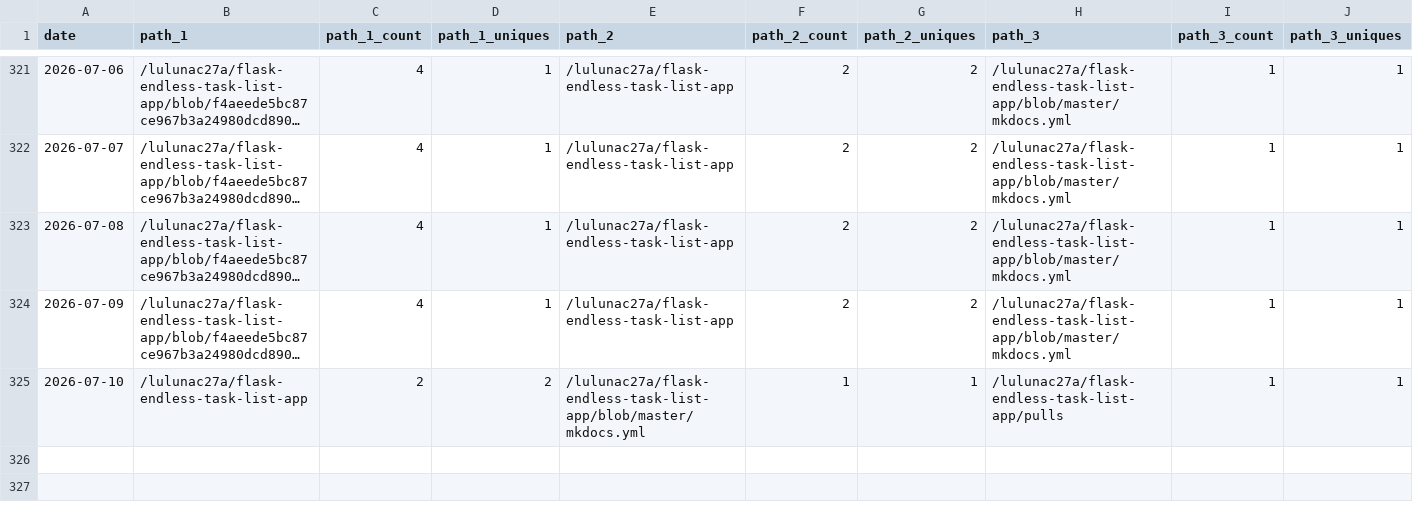
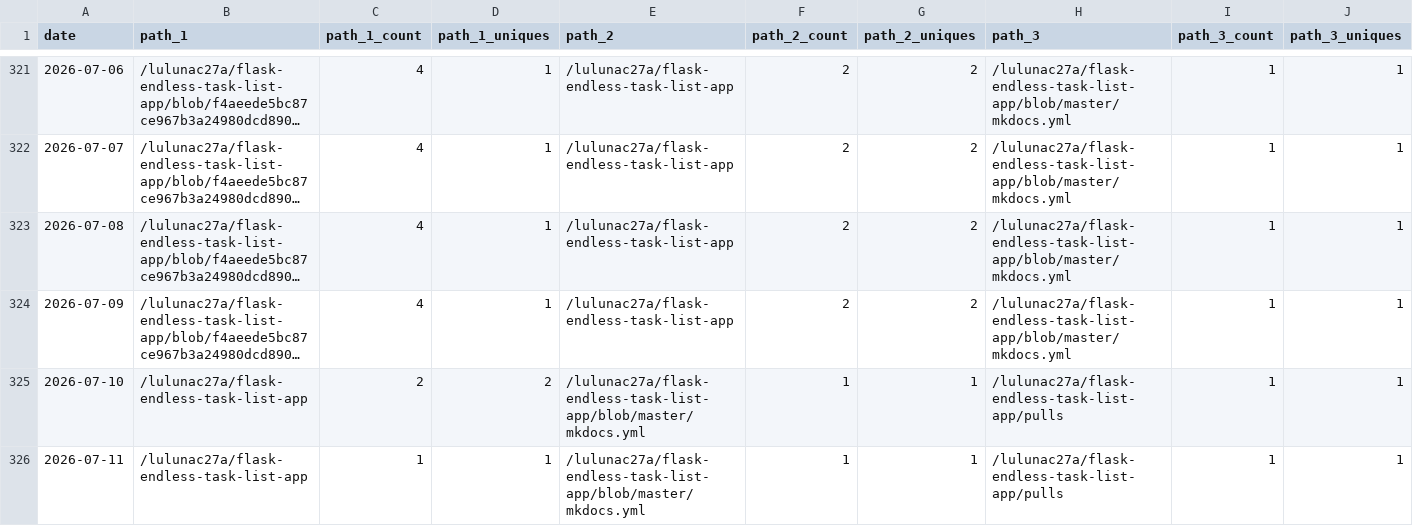
Before and after one commit to lulunac27a/github-repo-traffic-stats, a CSV file: data/github_paths/flask-endless-task-list-app.csv, drawn as a sheet; only a part is shown, gaps mark what is left out; long unchanged cells end in …; rows hold the shown columns only; the diff names each change by its address in the sheet, - before the commit and + after, or states it on an @@ line.

```diff
--- a/data/github_paths/flask-endless-task-list-app.csv
+++ b/data/github_paths/flask-endless-task-list-app.csv
+row 326: 2026-07-11 | /lulunac27a/flask-endless-task-list-app | 1 | 1 | /lulunac27a/flask-endless-task-list-app/blob/master/mkdocs.yml | 1 | 1 | /lulunac27a/flask-endless-task-list-app/pulls | 1 | 1
```
Also changed, not shown: data/github_paths/endless-task-list-adventure.csv, data/github_paths/gamification-task-list-vue-typescript.csv, 56 other files.
